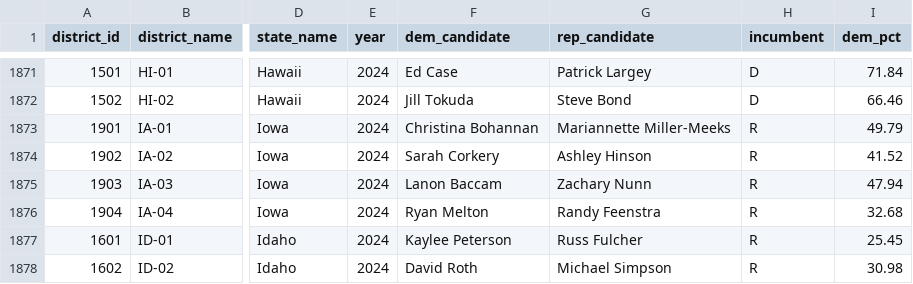
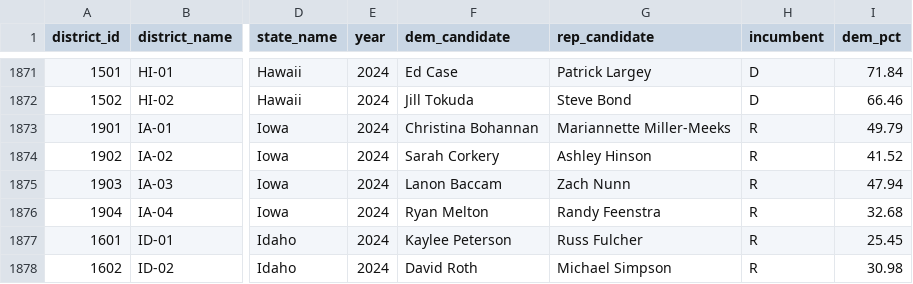
Before and after one commit to rickyawesome99/election-map, a CSV file: data-entry/house_past_results.csv, drawn as a sheet; only a part is shown, gaps mark what is left out; the diff names each change by its address in the sheet, - before the commit and + after, or states it on an @@ line.

```diff
--- a/data-entry/house_past_results.csv
+++ b/data-entry/house_past_results.csv
-G1875 (rep_candidate): Zachary Nunn
+G1875 (rep_candidate): Zach Nunn
```
Also changed, not shown: data-entry/house_redistrict.csv, data-entry/pvi.csv, 2 other files.
